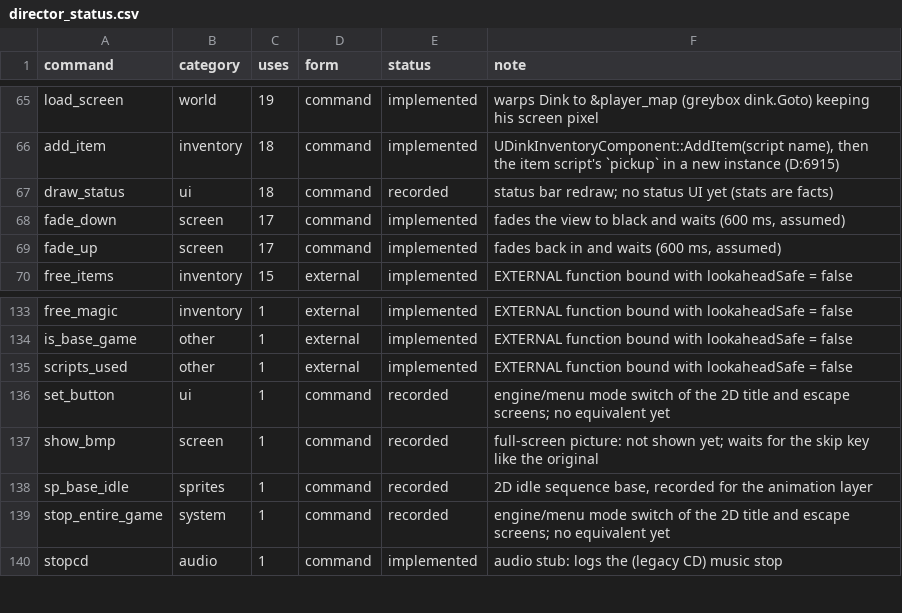
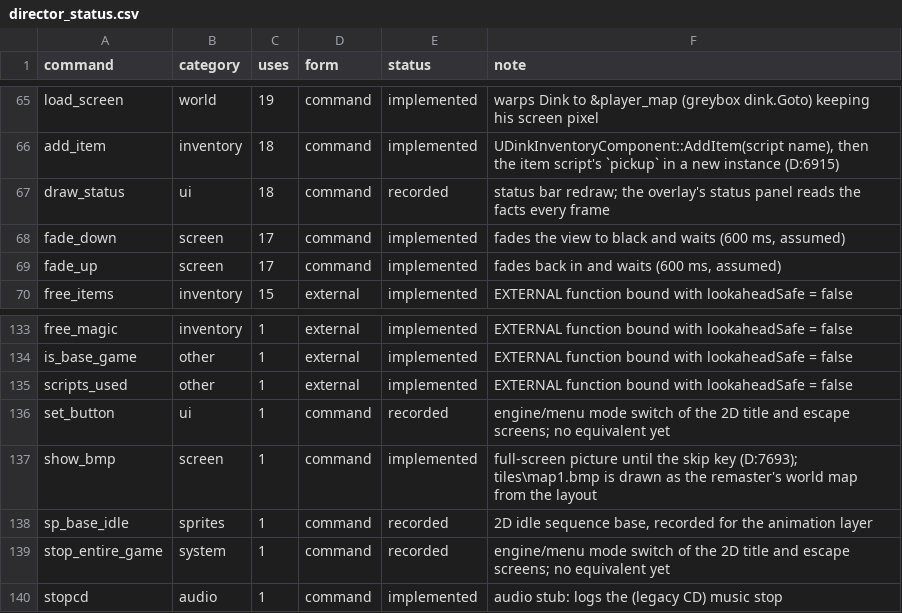
Before and after one commit to cdavisv/Dink-Smallwood-Remaster, a CSV file: DinkRemasterUE/Plugins/DinkNarrative/Docs/director_status.csv, drawn as a sheet; only a part is shown, gaps mark what is left out.

Commit message:
Title screen, status HUD, world map (show_bmp), gamepad item button, skip rule
- Title screen (New Game / Continue with slot details / Controls / Quit) before the game,
  over a slow camera at Dink's house with the title music; never shown under automation.
- Status HUD: level, life, experience, gold, magic charge, weapon and spell.
- show_bmp shows the world map with the 1997 dot (button6.c), and any button closes it;
  the map and the menus hold Dink in place; the last outdoor screen is saved for the dot.
- Gamepad: RB opens the item screen (the original's button 4), the left stick moves in it.
- Screen music plays again after a load (1997 load_game: StopMidi, then check_midi).
- Skip rule (owner): while Dink can move freely only Space / gamepad A skip a line;
  while he is held, Enter, E and a click skip too.
- Bug rows A300-A303, AGENTS.md section, tests.

```diff
--- a/DinkRemasterUE/Plugins/DinkNarrative/Docs/director_status.csv
+++ b/DinkRemasterUE/Plugins/DinkNarrative/Docs/director_status.csv
@@ -66,3 +66,3 @@ load_screen,world,19,command,implemented,warps Dink to &player_map (greybox dink
 add_item,inventory,18,command,implemented,"UDinkInventoryComponent::AddItem(script name), then the item script's `pickup` in a new instance (D:6915)"
-draw_status,ui,18,command,recorded,status bar redraw; no status UI yet (stats are facts)
+draw_status,ui,18,command,recorded,status bar redraw; the overlay's status panel reads the facts every frame
 fade_down,screen,17,command,implemented,"fades the view to black and waits (600 ms, assumed)"
@@ -136,3 +136,3 @@ scripts_used,other,1,external,implemented,EXTERNAL function bound with lookahead
 set_button,ui,1,command,recorded,engine/menu mode switch of the 2D title and escape screens; no equivalent yet
-show_bmp,screen,1,command,recorded,full-screen picture: not shown yet; waits for the skip key like the original
+show_bmp,screen,1,command,implemented,full-screen picture until the skip key (D:7693); tiles\map1.bmp is drawn as the remaster's world map from the layout
 sp_base_idle,sprites,1,command,recorded,"2D idle sequence base, recorded for the animation layer"
```
Also changed, not shown: 22 other files.
